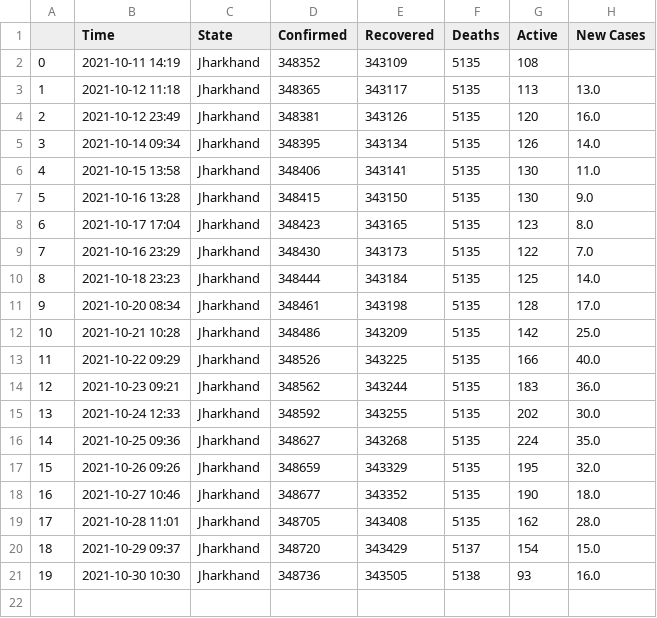
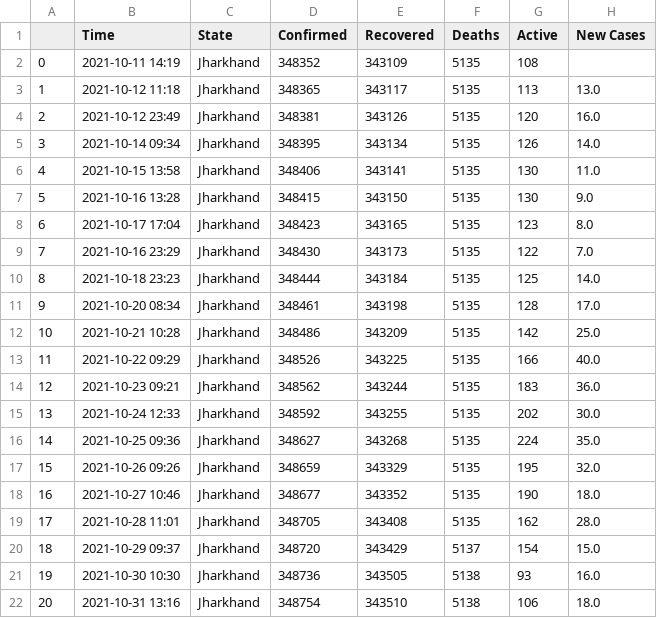
Before and after one commit to dakkshesh07/Covid19_India_Data, a CSV file: Jharkhand/data-Jharkhand.csv, drawn as a sheet; the diff names each change by its address in the sheet, - before the commit and + after, or states it on an @@ line.

```diff
--- a/Jharkhand/data-Jharkhand.csv
+++ b/Jharkhand/data-Jharkhand.csv
+row 22: 20 | 2021-10-31 13:16 | Jharkhand | 348754 | 343510 | 5138 | 106 | 18.0
```
Also changed, not shown: Ladakh/data-Ladakh.csv, Total/data-Total.csv.
